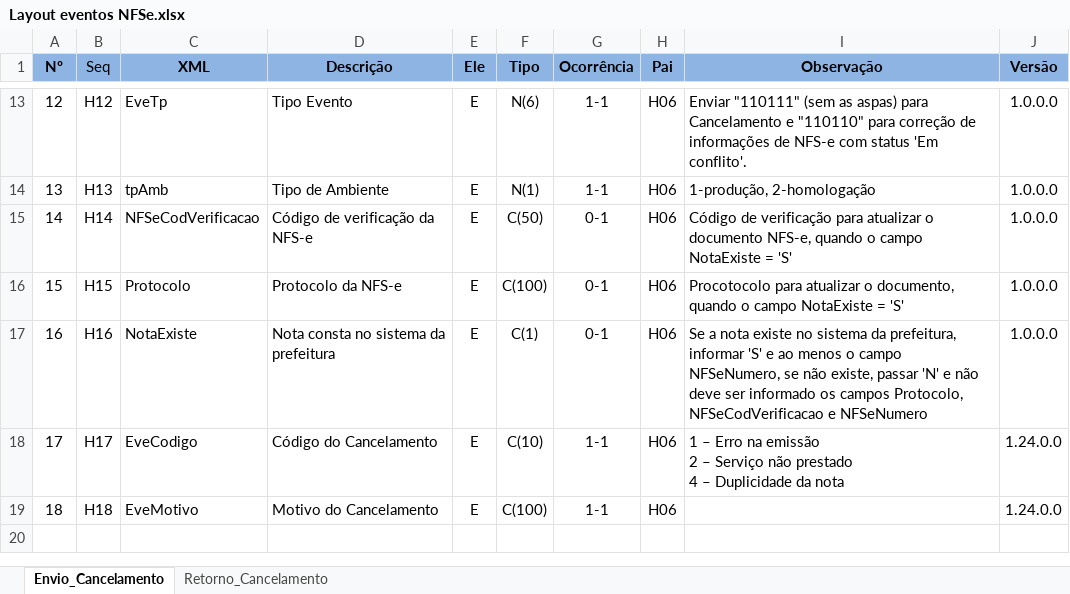
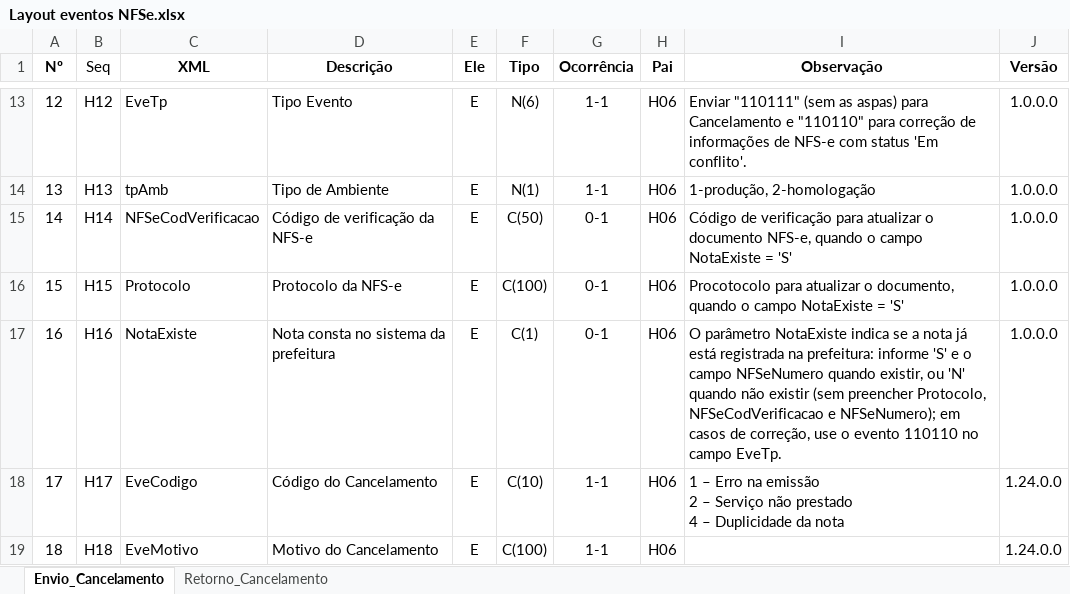
Before and after one commit to migrate-company/integracao-InvoiCy-BR, an Excel workbook: Eventos/Layouts/Layout eventos NFSe.xlsx, sheet Envio_Cancelamento, drawn as a sheet; only a part is shown, gaps mark what is left out; values as stored, in another font and other column widths than the file's, no borders; conditional formats not drawn; the diff names each change by its address in the sheet, - before the commit and + after, or states it on an @@ line.

Commit message:
Observação do campo NotaExiste

```diff
--- a/Eventos/Layouts/Layout eventos NFSe.xlsx (sheet Envio_Cancelamento)
+++ b/Eventos/Layouts/Layout eventos NFSe.xlsx (sheet Envio_Cancelamento)
-A1:J1 fill: #8EB4E3
+A1:J1 fill: none
-I17 (Observação): Se a nota existe no sistema da prefeitura, informar 'S' e ao menos o campo NFSeNumero, se não existe, passar 'N' e não deve ser informado os campos Protocolo, NFSeCodVerificacao e NFSeNumero
+I17 (Observação): O parâmetro NotaExiste indica se a nota já está registrada na prefeitura: informe 'S' e o campo NFSeNumero quando existir, ou 'N' quando não existir (sem preencher Protocolo, NFSeCodVerificacao e NFSeNumero); em casos de correção, use o evento 110110 no campo EveTp.
```
Also changed, not shown: sheet Retorno_Cancelamento.
